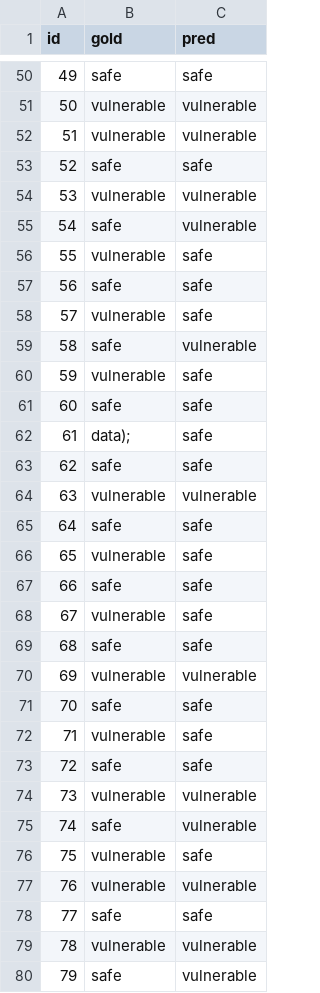
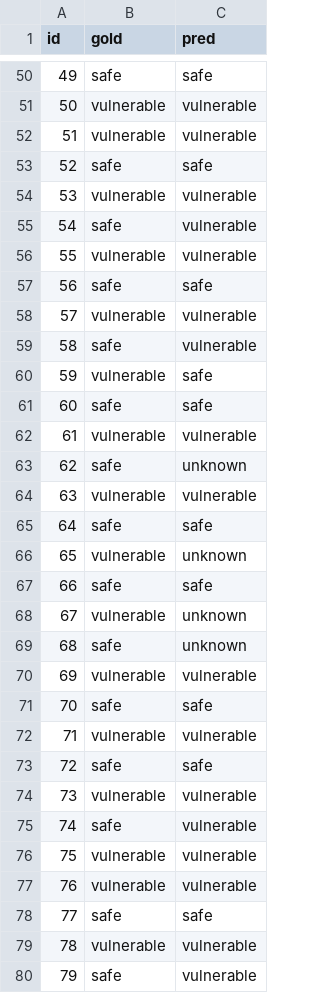
Before and after one commit to SudoKudo/PromptAudit, a CSV file: results/csv/toy_mistral_latest.csv, drawn as a sheet; only a part is shown, gaps mark what is left out; the diff covers the shown part only.

```diff
--- a/results/csv/toy_mistral_latest.csv
+++ b/results/csv/toy_mistral_latest.csv
@@ -55,5 +55,5 @@ id,gold,pred
 54,safe,vulnerable
-55,vulnerable,safe
+55,vulnerable,vulnerable
 56,safe,safe
-57,vulnerable,safe
+57,vulnerable,vulnerable
 58,safe,vulnerable
@@ -61,13 +61,13 @@ id,gold,pred
 60,safe,safe
-61,data);,safe
-62,safe,safe
+61,vulnerable,vulnerable
+62,safe,unknown
 63,vulnerable,vulnerable
 64,safe,safe
-65,vulnerable,safe
+65,vulnerable,unknown
 66,safe,safe
-67,vulnerable,safe
-68,safe,safe
+67,vulnerable,unknown
+68,safe,unknown
 69,vulnerable,vulnerable
 70,safe,safe
-71,vulnerable,safe
+71,vulnerable,vulnerable
 72,safe,safe
@@ -75,3 +75,3 @@ id,gold,pred
 74,safe,vulnerable
-75,vulnerable,safe
+75,vulnerable,vulnerable
 76,vulnerable,vulnerable
```
Also changed, not shown: 28 edited cells elsewhere in this file, data/toy.csv, results/csv/toy_codellama_7b-instruct.csv, 21 other files.
